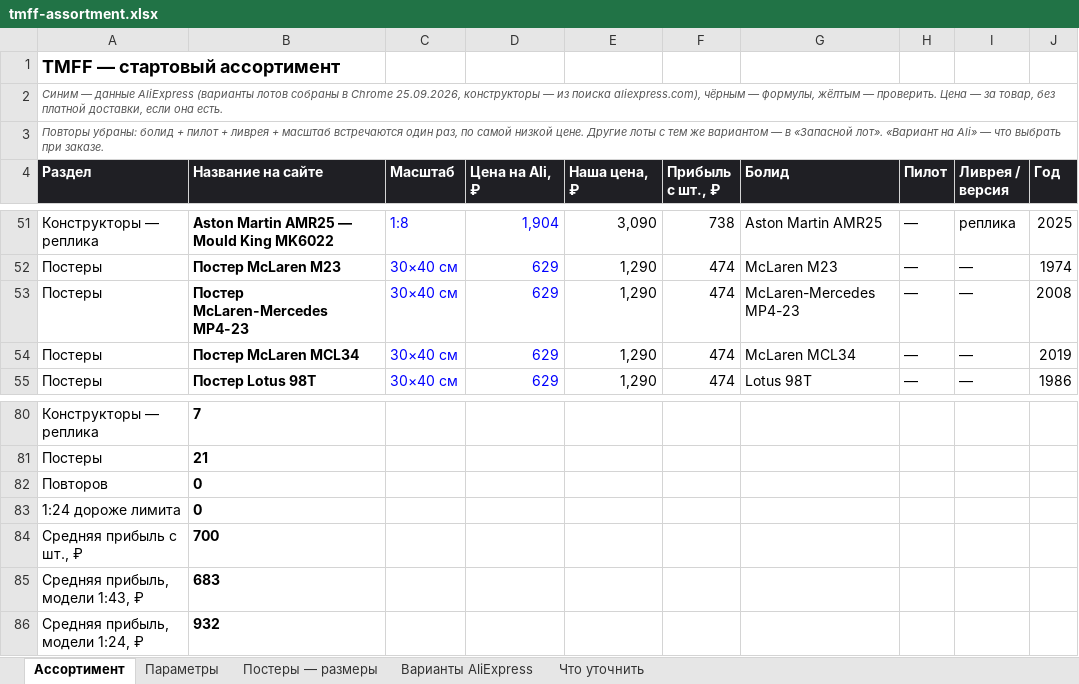
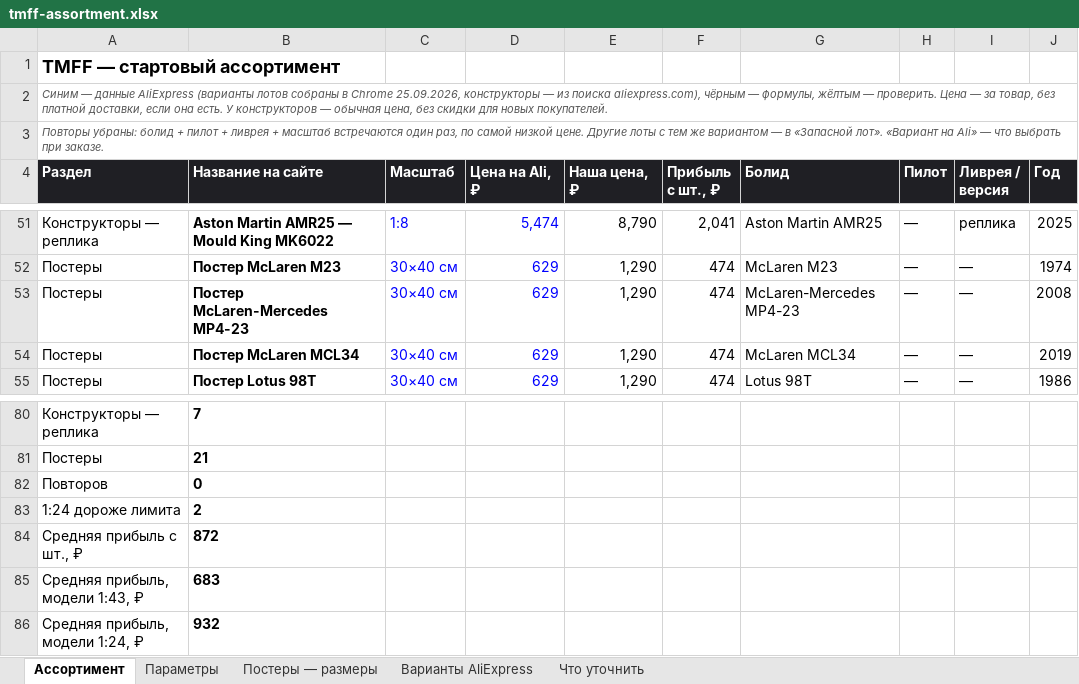
Before and after one commit to rjgcntgrtw-blip/TEst, an Excel workbook: f1-shop/data/tmff-assortment.xlsx, sheet Ассортимент, drawn as a sheet; only a part is shown, gaps mark what is left out; values as stored, in another font and other column widths than the file's, no borders; charts and pictures and conditional formats not drawn; the diff covers the shown part only; the diff names each change by its address in the sheet, - before the commit and + after, or states it on an @@ line.

```diff
--- a/f1-shop/data/tmff-assortment.xlsx (sheet Ассортимент)
+++ b/f1-shop/data/tmff-assortment.xlsx (sheet Ассортимент)
-A2 (Раздел): …она есть.
+A2 (Раздел): …она есть. У конструкторов — обычная цена, без скидки для новых покупателей.
-D51 (Цена на Ali, ₽): 1,904
+D51 (Цена на Ali, ₽): 5,474
-E51 (Наша цена, ₽): 3,090
+E51 (Наша цена, ₽): 8,790
-F51 (Прибыль с шт., ₽): 738
+F51 (Прибыль с шт., ₽): 2,041
-B83 (Название на сайте): 0
+B83 (Название на сайте): 2
-B84 (Название на сайте): 700
+B84 (Название на сайте): 872
```
Also changed, not shown: 37 edited cells elsewhere in this sheet, sheet Что уточнить, 4 other files.
